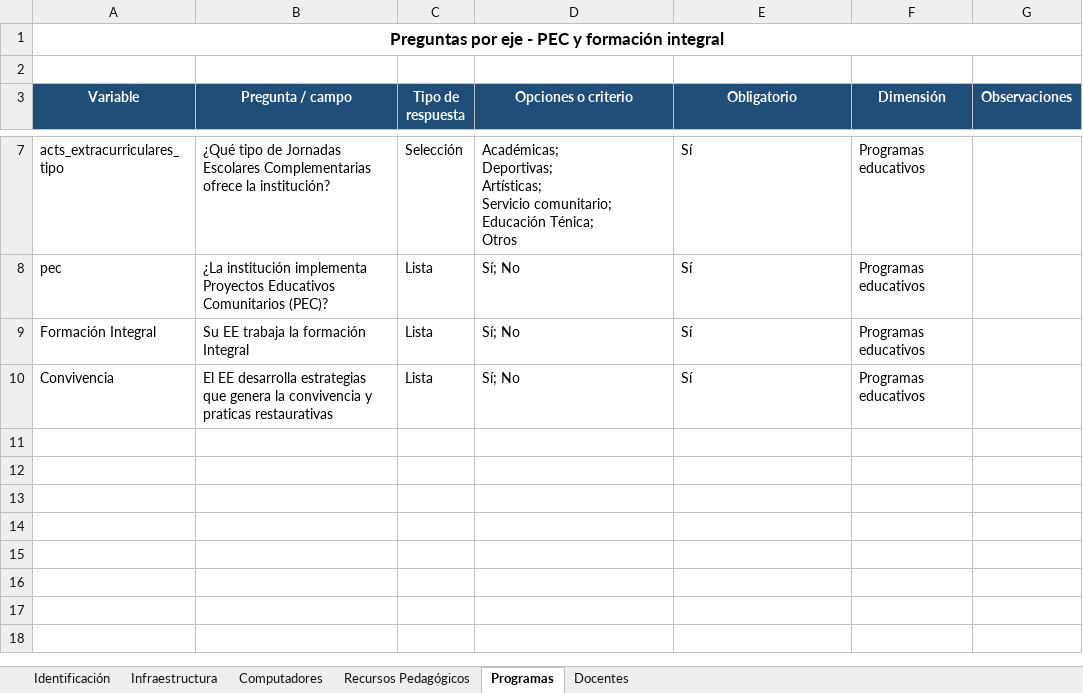
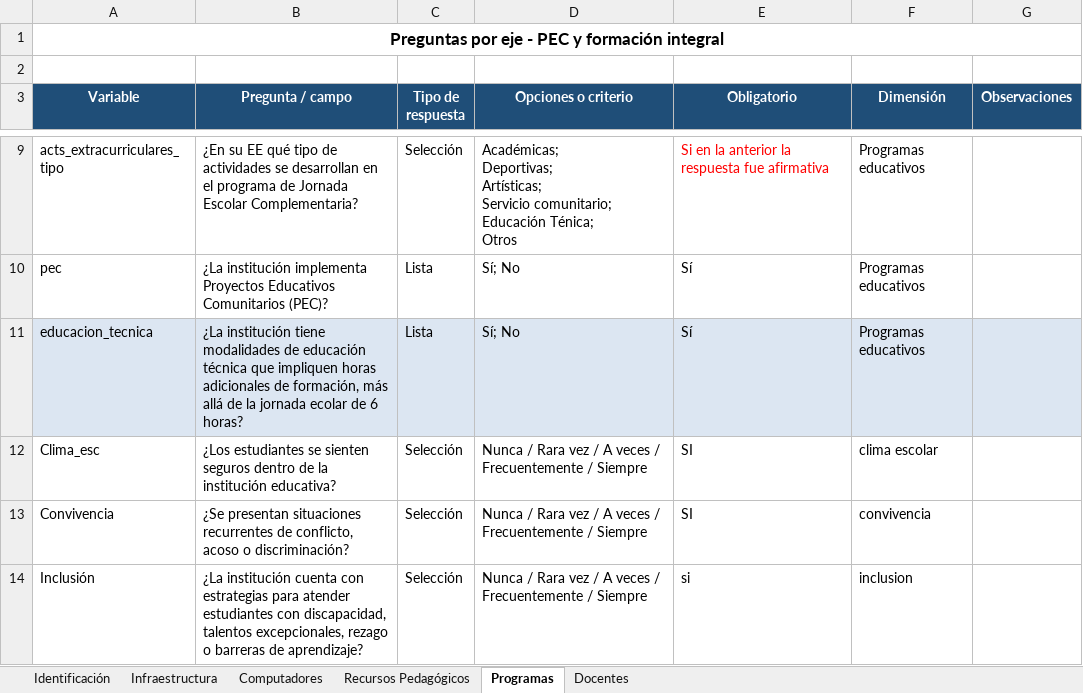
Before and after one commit to maoreyc-sketch/Encuesta_Calidad, an Excel workbook: Encuesta_Calidad.xlsx, sheet Programas, drawn as a sheet; only a part is shown, gaps mark what is left out; values as stored, in another font and other column widths than the file's, no borders; table styles not drawn; addresses are those after the commit; the diff covers the shown part only; the diff names each change by its address in the sheet, - before the commit and + after, or states it on an @@ line.

```diff
--- a/Encuesta_Calidad.xlsx (sheet Programas)
+++ b/Encuesta_Calidad.xlsx (sheet Programas)
-B9 (Pregunta / campo): ¿Qué tipo de Jornadas Escolares Complementarias ofrece la institución?
+B9 (Pregunta / campo): ¿En su EE qué tipo de actividades se desarrollan en el programa de Jornada Escolar Complementaria?
-E9 (Obligatorio): Sí
+E9 (Obligatorio): Si en la anterior la respuesta fue afirmativa
-E9 text colour: black
+E9 text colour: #FF0000
-A11 (Variable): Formación Integral
+A11 (Variable): educacion_tecnica
-A11:G11 fill: none
+A11:G11 fill: #DCE6F2
-B11 (Pregunta / campo): Su EE trabaja la formación Integral
+B11 (Pregunta / campo): ¿La institución tiene modalidades de educación técnica que impliquen horas adicionales de formación, más allá de la jornada ecolar de 6 horas?
+row 12: Clima_esc | ¿Los estudiantes se sienten seguros dentro de la institución educativa? | Selección | Nunca / Rara vez / A veces / Frecuentemente / Siempre | SI | clima escolar
-B13 (Pregunta / campo): El EE desarrolla estrategias que genera la convivencia y praticas restaurativas
+B13 (Pregunta / campo): ¿Se presentan situaciones recurrentes de conflicto, acoso o discriminación?
-C13 (Tipo de respuesta): Lista
+C13 (Tipo de respuesta): Selección
-D13 (Opciones o criterio): Sí; No
+D13 (Opciones o criterio): Nunca / Rara vez / A veces / Frecuentemente / Siempre
-E13 (Obligatorio): Sí
+E13 (Obligatorio): SI
-F13 (Dimensión): Programas educativos
+F13 (Dimensión): convivencia
+row 14: Inclusión | ¿La institución cuenta con estrategias para atender estudiantes con discapacidad, talentos excepcionales, rezago o barreras de aprendizaje? | Selección | Nunca / Rara vez / A veces / Frecuentemente / Siempre | si | inclusion
```
Also changed, not shown: 2 added rows, 9 edited cells and cell formats elsewhere in this sheet, sheet Infraestructura, sheet Recursos Pedagógicos, sheet Computadores, sheet Docentes, sheet Identificación, 1 other file.
